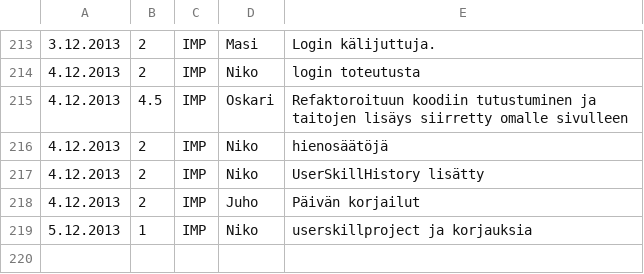
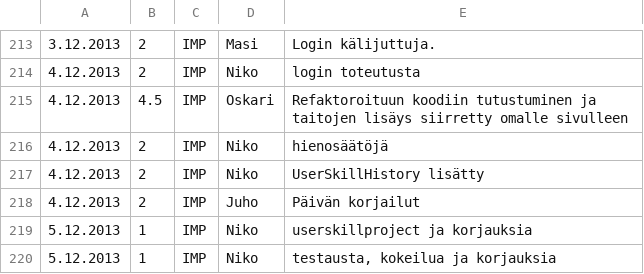
Before and after one commit to Deraen/skillproject, a TSV file: hours.tsv, drawn as a sheet; only a part is shown, gaps mark what is left out.

Commit message:
ProjectBot

```diff
--- a/hours.tsv
+++ b/hours.tsv
@@ -219 +219,2 @@
 5.12.2013	1	IMP	Niko	userskillproject ja korjauksia
+5.12.2013	1	IMP	Niko	testausta, kokeilua ja korjauksia
```
